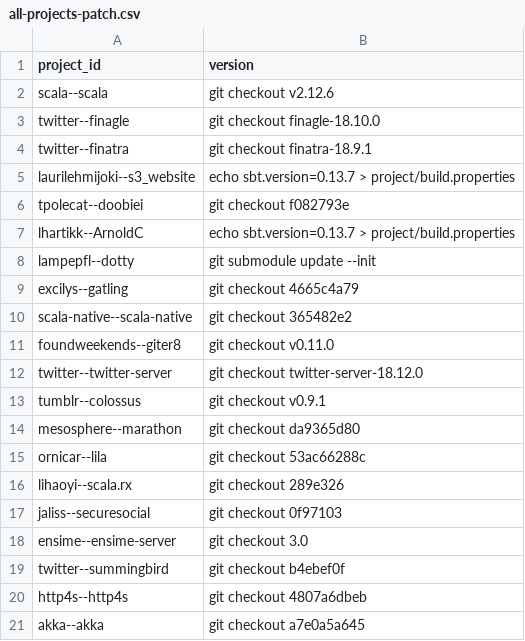
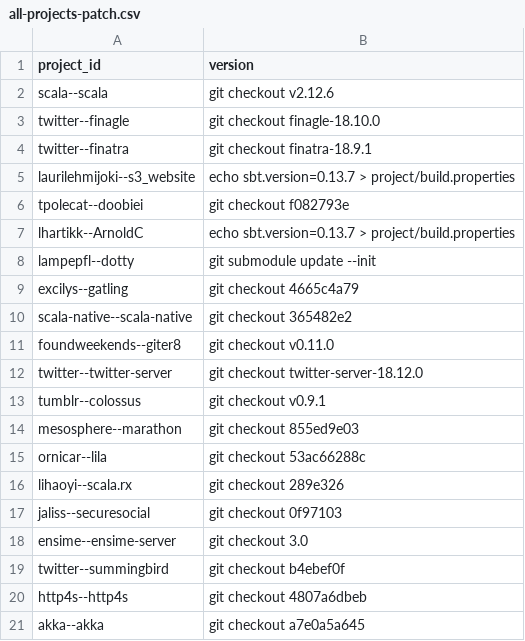
Before and after one commit to PRL-PRG/scala-implicits-analysis, a CSV file: all-projects-patch.csv, drawn as a sheet.

Commit message:
Updated know version of marathon that works

```diff
--- a/all-projects-patch.csv
+++ b/all-projects-patch.csv
@@ -13,3 +13,3 @@ twitter--twitter-server,"git checkout twitter-server-18.12.0"
 tumblr--colossus,"git checkout v0.9.1"
-mesosphere--marathon,"git checkout da9365d80"
+mesosphere--marathon,"git checkout 855ed9e03"
 ornicar--lila,"git checkout 53ac66288c"
```
